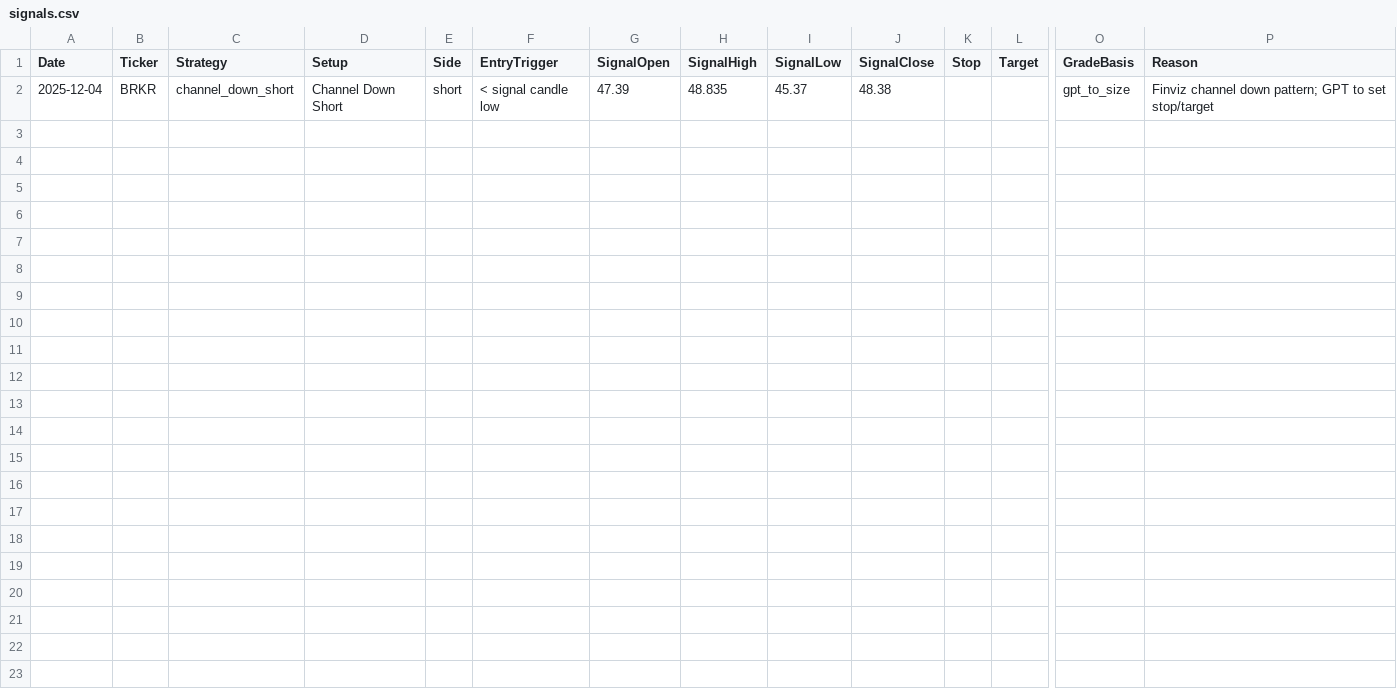
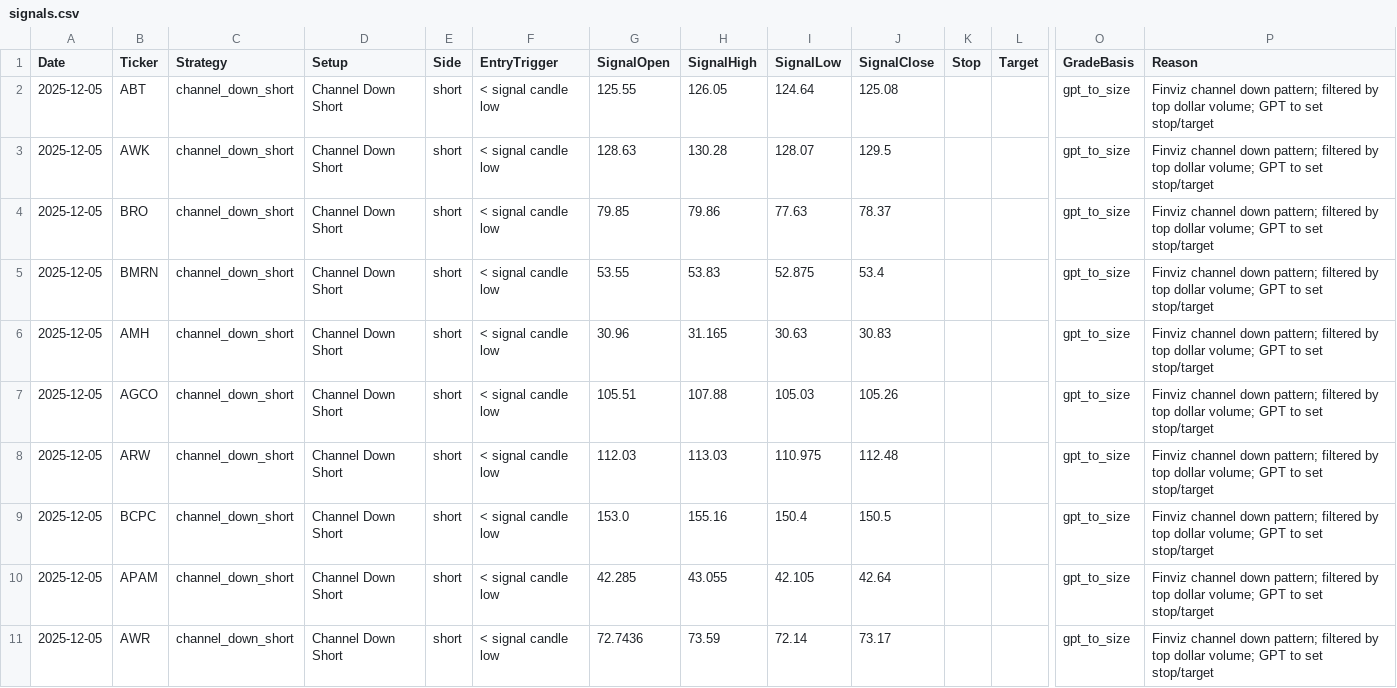
Before and after one commit to mpincus/Swing_Systems, a CSV file: docs/channel_down_short/signals.csv, drawn as a sheet; only a part is shown, gaps mark what is left out; addresses are those after the commit; rows hold the shown columns only; the diff names each change by its address in the sheet, - before the commit and + after, or states it on an @@ line.

```diff
--- a/docs/channel_down_short/signals.csv
+++ b/docs/channel_down_short/signals.csv
+row 2: 2025-12-05 | ABT | channel_down_short | Channel Down Short | short | < signal candle low | 125.55 | 126.05 | 124.64 | 125.08 |  |  | gpt_to_size | Finviz channel down pattern; filtered by top dollar volume; GPT to set stop/target
+row 3: 2025-12-05 | AWK | channel_down_short | Channel Down Short | short | < signal candle low | 128.63 | 130.28 | 128.07 | 129.5 |  |  | gpt_to_size | Finviz channel down pattern; filtered by top dollar volume; GPT to set stop/target
-A4 (Date): 2025-12-04
+A4 (Date): 2025-12-05
-B4 (Ticker): BRKR
+B4 (Ticker): BRO
-G4 (SignalOpen): 47.39
+G4 (SignalOpen): 79.85
-H4 (SignalHigh): 48.835
+H4 (SignalHigh): 79.86
-I4 (SignalLow): 45.37
+I4 (SignalLow): 77.63
-J4 (SignalClose): 48.38
+J4 (SignalClose): 78.37
-P4 (Reason): …down pattern; GPT to…
+P4 (Reason): …down pattern; filtered by top dollar volume; GPT to…
+row 5: 2025-12-05 | BMRN | channel_down_short | Channel Down Short | short | < signal candle low | 53.55 | 53.83 | 52.875 | 53.4 |  |  | gpt_to_size | Finviz channel down pattern; filtered by top dollar volume; GPT to set stop/target
+row 6: 2025-12-05 | AMH | channel_down_short | Channel Down Short | short | < signal candle low | 30.96 | 31.165 | 30.63 | 30.83 |  |  | gpt_to_size | Finviz channel down pattern; filtered by top dollar volume; GPT to set stop/target
+row 7: 2025-12-05 | AGCO | channel_down_short | Channel Down Short | short | < signal candle low | 105.51 | 107.88 | 105.03 | 105.26 |  |  | gpt_to_size | Finviz channel down pattern; filtered by top dollar volume; GPT to set stop/target
+row 8: 2025-12-05 | ARW | channel_down_short | Channel Down Short | short | < signal candle low | 112.03 | 113.03 | 110.975 | 112.48 |  |  | gpt_to_size | Finviz channel down pattern; filtered by top dollar volume; GPT to set stop/target
+row 9: 2025-12-05 | BCPC | channel_down_short | Channel Down Short | short | < signal candle low | 153.0 | 155.16 | 150.4 | 150.5 |  |  | gpt_to_size | Finviz channel down pattern; filtered by top dollar volume; GPT to set stop/target
+row 10: 2025-12-05 | APAM | channel_down_short | Channel Down Short | short | < signal candle low | 42.285 | 43.055 | 42.105 | 42.64 |  |  | gpt_to_size | Finviz channel down pattern; filtered by top dollar volume; GPT to set stop/target
+row 11: 2025-12-05 | AWR | channel_down_short | Channel Down Short | short | < signal candle low | 72.7436 | 73.59 | 72.14 | 73.17 |  |  | gpt_to_size | Finviz channel down pattern; filtered by top dollar volume; GPT to set stop/target
```
Also changed, not shown: docs/bear_flag_short/signals.csv, docs/combined_signals.csv, 11 other files.
